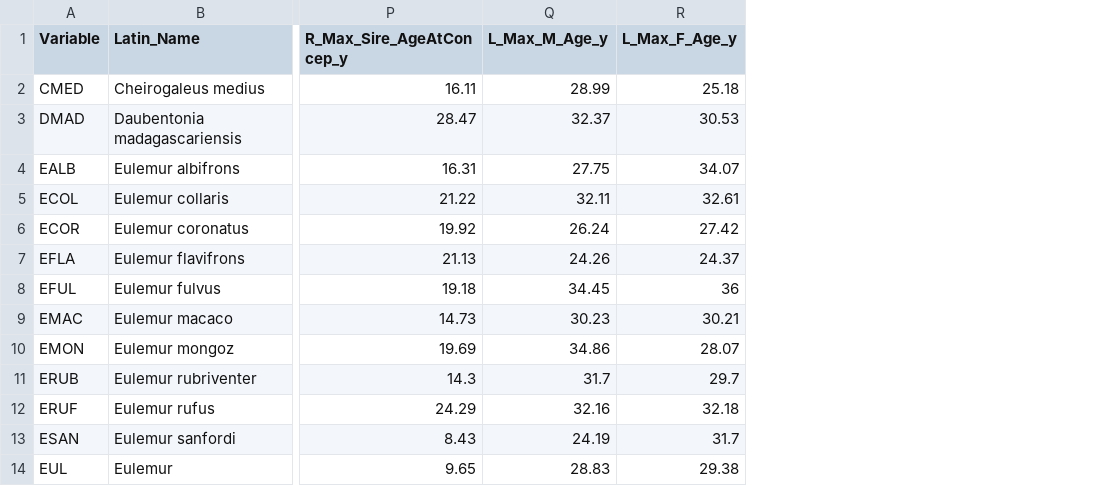
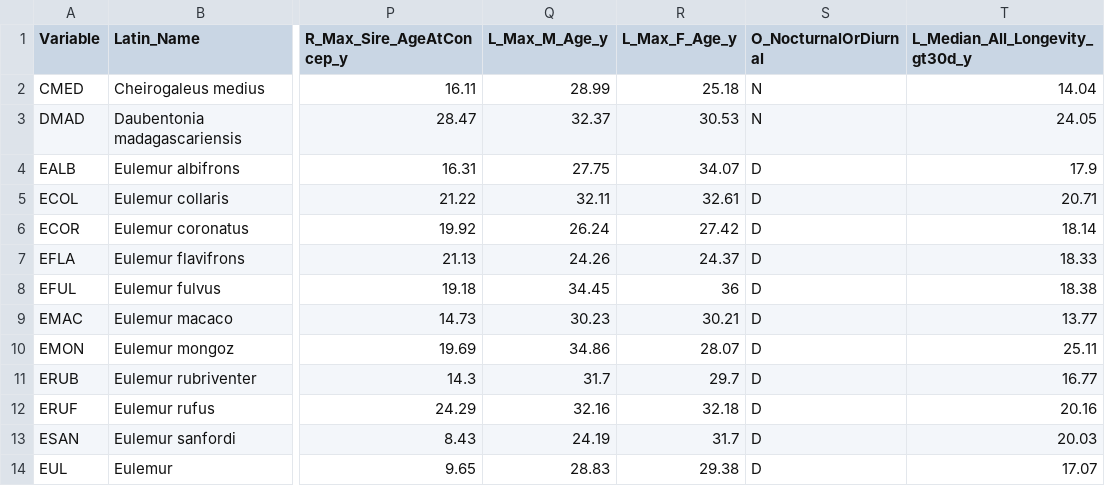
Before and after one commit to leilashepard/Leila_Independent_Study, a CSV file: Zehr et al data edit names 8.5.21.csv, drawn as a sheet; only a part is shown, gaps mark what is left out; the diff names each change by its address in the sheet, - before the commit and + after, or states it on an @@ line.

```diff
--- a/Zehr et al data edit names 8.5.21.csv
+++ b/Zehr et al data edit names 8.5.21.csv
+column S (O_NocturnalOrDiurnal), rows 2-14: N | N | D | D | D | D | D | D | D | D | D | D | D
+column T (L_Median_All_Longevity_gt30d_y), rows 2-14: 14.04 | 24.05 | 17.9 | 20.71 | 18.14 | 18.33 | 18.38 | 13.77 | 25.11 | 16.77 | 20.16 | 20.03 | 17.07
```
Also changed, not shown: trait_data_strepsirrhines.csv, 3 other files.
